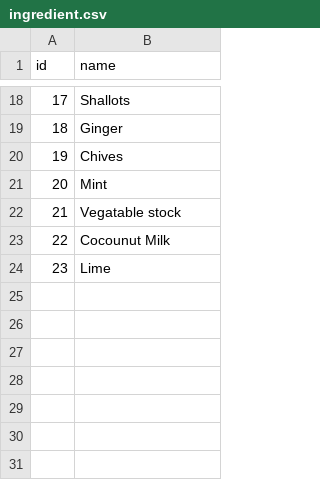
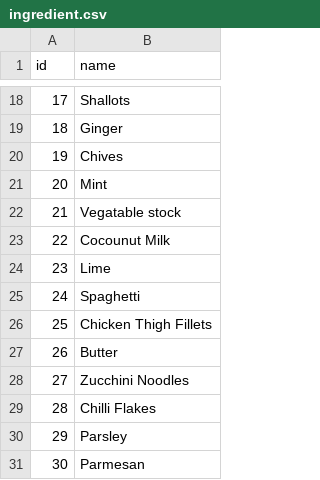
Before and after one commit to SaeedBaig/Wingredient, a CSV file: wingredient/dbdata/ingredient.csv, drawn as a sheet; only a part is shown, gaps mark what is left out.

```diff
--- a/wingredient/dbdata/ingredient.csv
+++ b/wingredient/dbdata/ingredient.csv
@@ -24 +24,8 @@ id,name
 23,Lime
+24,Spaghetti
+25,Chicken Thigh Fillets
+26,Butter
+27,Zucchini Noodles
+28,Chilli Flakes
+29,Parsley
+30,Parmesan
```
Also changed, not shown: wingredient/dbdata/recipe.csv, wingredient/dbdata/recipeToIngredient.csv, 4 other files.
